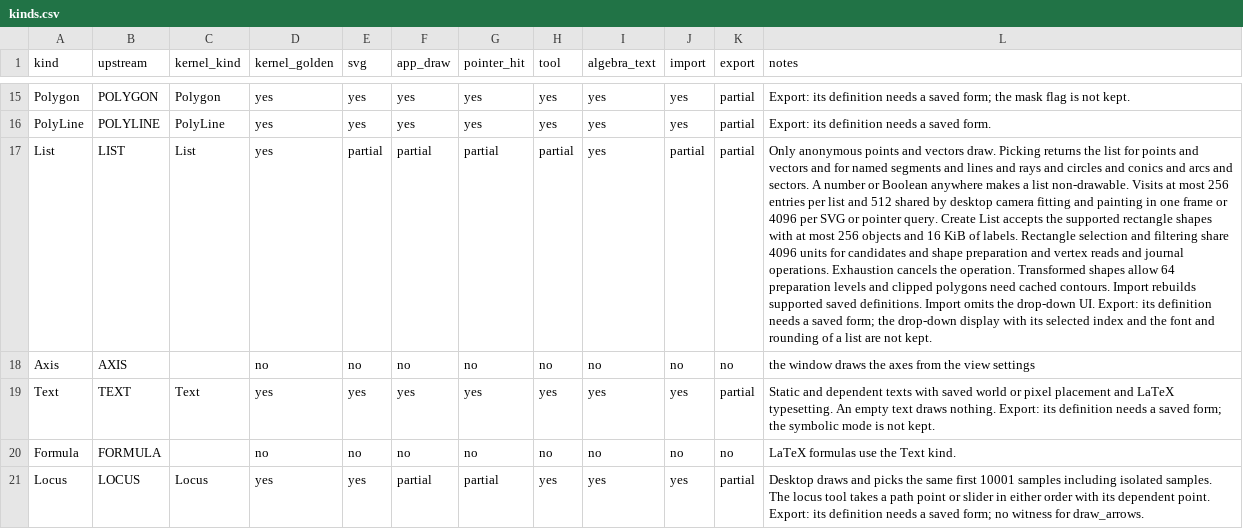
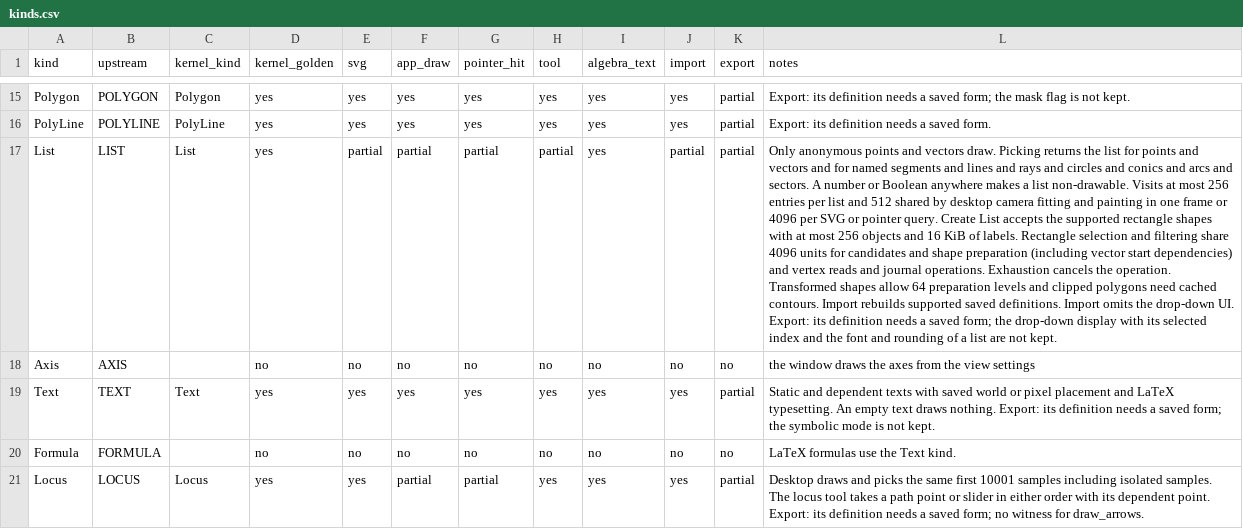
Before and after one commit to jash90/geokernel, a CSV file: docs/kinds.csv, drawn as a sheet; only a part is shown, gaps mark what is left out; the diff covers the shown part only; the diff names each change by its address in the sheet, - before the commit and + after, or states it on an @@ line.

```diff
--- a/docs/kinds.csv
+++ b/docs/kinds.csv
-L17 (notes): …shape preparation and vertex…
+L17 (notes): …shape preparation (including vector start dependencies) and vertex…
```
Also changed, not shown: 1 edited cell elsewhere in this file, 18 other files.
